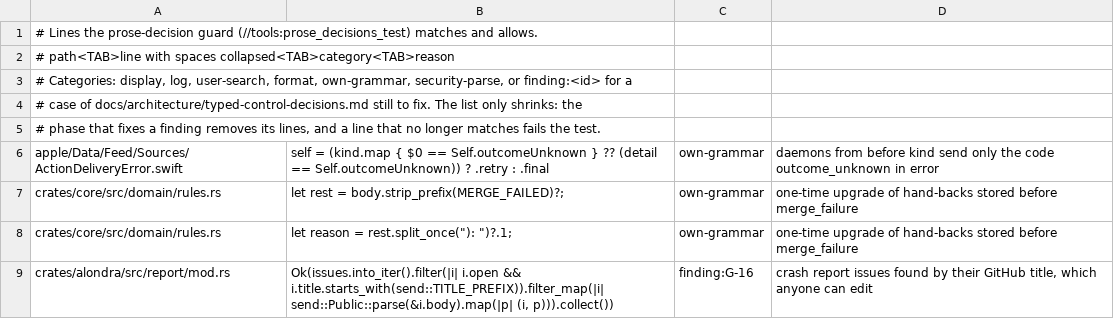
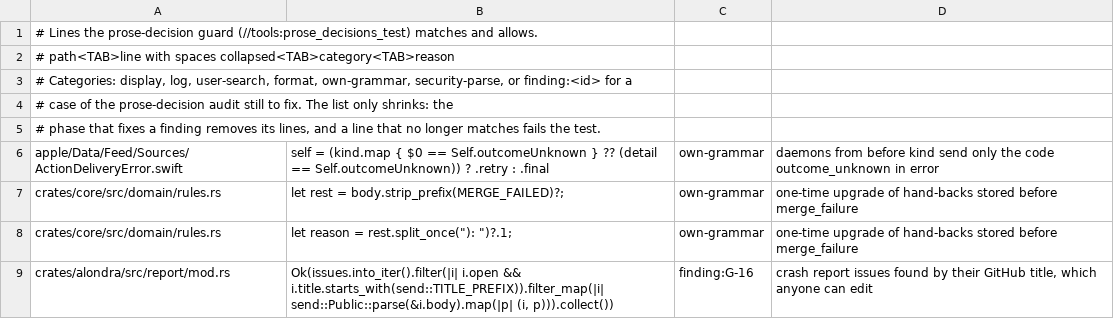
Before and after one commit to bitomule/alondra, a TSV file: tools/prose_decisions_allowlist.tsv, drawn as a sheet; only a part is shown.

```diff
--- a/tools/prose_decisions_allowlist.tsv
+++ b/tools/prose_decisions_allowlist.tsv
@@ -3,3 +3,3 @@
 # Categories: display, log, user-search, format, own-grammar, security-parse, or finding:<id> for a
-# case of docs/architecture/typed-control-decisions.md still to fix. The list only shrinks: the
+# case of the prose-decision audit still to fix. The list only shrinks: the
 # phase that fixes a finding removes its lines, and a line that no longer matches fails the test.
```
Also changed, not shown: 14 other files.
